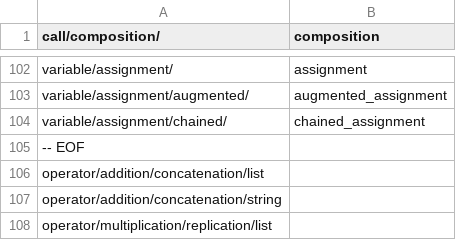
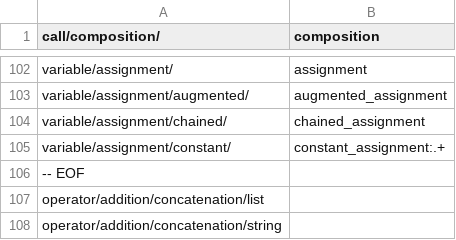
Before and after one commit to laowantong/paroxython, a TSV file: taxonomies/default_taxonomy.tsv, drawn as a sheet; only a part is shown, gaps mark what is left out; the shorter side is filled out with more unchanged rows.

```diff
--- a/taxonomies/default_taxonomy.tsv
+++ b/taxonomies/default_taxonomy.tsv
@@ -104,2 +104,3 @@ variable/assignment/augmented/	augmented_assignment
 variable/assignment/chained/	chained_assignment
+variable/assignment/constant/	constant_assignment:.+
 -- EOF	
```
Also changed, not shown: 5 other files.
